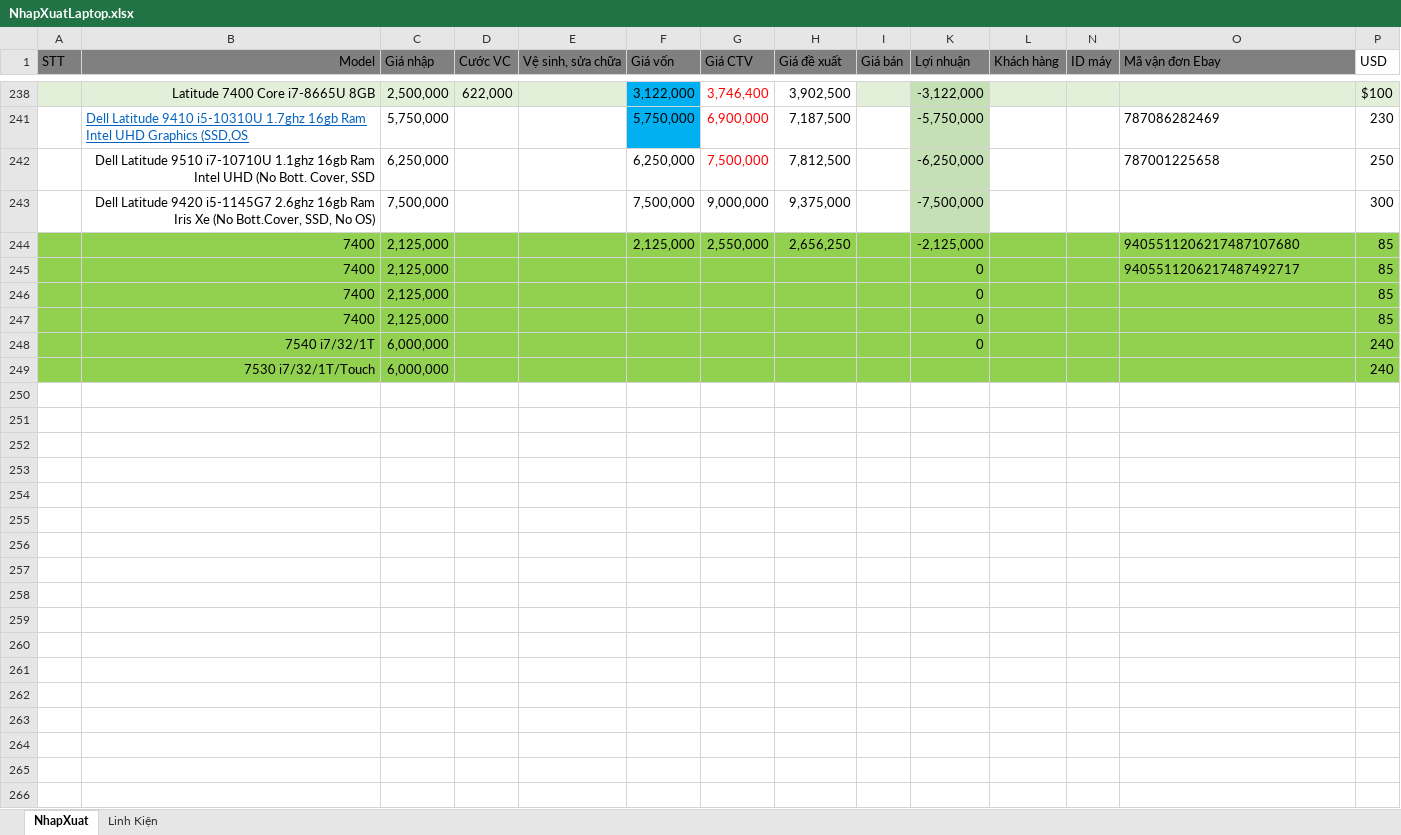
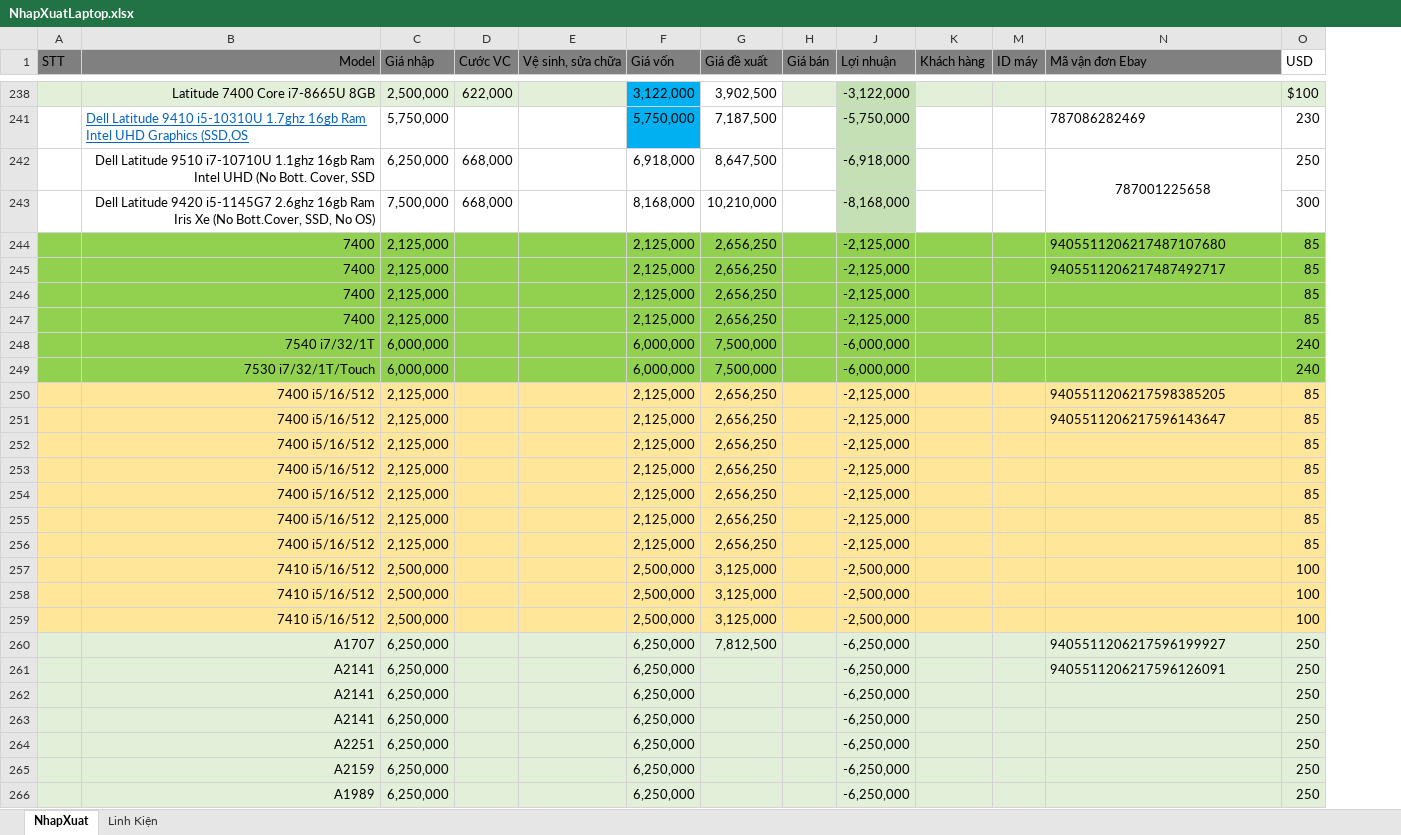
Before and after one commit to anhtuan200794/04.Private, an Excel workbook: TDStore/NhapXuatLaptop.xlsx, sheet NhapXuat, drawn as a sheet; only a part is shown, gaps mark what is left out; values as stored, in another font and other column widths than the file's, no borders; charts and pictures and conditional formats not drawn; removed rows and columns are numbered as before the commit, all else as after; the diff covers the shown part only; the diff names each change by its address in the sheet, - before the commit and + after, or states it on an @@ line.

Commit message:
update

```diff
--- a/TDStore/NhapXuatLaptop.xlsx (sheet NhapXuat)
+++ b/TDStore/NhapXuatLaptop.xlsx (sheet NhapXuat)
-column G (Giá CTV), rows 238-242: 3,746,400 | 6,900,000 | 7,500,000; row 244: 2,550,000
-D242 (Cước VC): (empty)
+D242 (Cước VC): 668,000
-F242 (Giá vốn): 6,250,000
+F242 (Giá vốn): 6,918,000
-G242 (Giá đề xuất): 7,812,500
+G242 (Giá đề xuất): 8,647,500
-J242 (Lợi nhuận): -6,250,000
+J242 (Lợi nhuận): -6,918,000
-N242 alignment: left
+N242 alignment: center
+N242:N243 merged
-row 243:  | Dell Latitude 9420 i5-1145G7 2.6ghz 16gb Ram Iris Xe (No Bott.Cover, SSD, No OS) | 7,500,000 |  |  | 7,500,000 | 9,000,000 | 9,375,000 |  | -7,500,000 |  |  |  | 300
+row 243:  | Dell Latitude 9420 i5-1145G7 2.6ghz 16gb Ram Iris Xe (No Bott.Cover, SSD, No OS) | 7,500,000 | 668,000 |  | 8,168,000 | 10,210,000 |  | -8,168,000 |  |  |  | 300
-F245:F247 (Giá vốn): (empty)
+F245:F247 (Giá vốn): 2,125,000
-G245:G247 (Giá đề xuất): (empty)
+G245:G247 (Giá đề xuất): 2,656,250
-J245:J247 (Lợi nhuận): 0
+J245:J247 (Lợi nhuận): -2,125,000
-F248:F249 (Giá vốn): (empty)
+F248:F249 (Giá vốn): 6,000,000
-G248:G249 (Giá đề xuất): (empty)
+G248:G249 (Giá đề xuất): 7,500,000
-J248 (Lợi nhuận): 0
+J248 (Lợi nhuận): -6,000,000
-J249 (Lợi nhuận): (empty)
+J249 (Lợi nhuận): -6,000,000
+row 250:  | 7400 i5/16/512 | 2,125,000 |  |  | 2,125,000 | 2,656,250 |  | -2,125,000 |  |  | 9405511206217598385205 | 85
+row 251:  | 7400 i5/16/512 | 2,125,000 |  |  | 2,125,000 | 2,656,250 |  | -2,125,000 |  |  | 9405511206217596143647 | 85
+row 252:  | 7400 i5/16/512 | 2,125,000 |  |  | 2,125,000 | 2,656,250 |  | -2,125,000 |  |  |  | 85
+row 253:  | 7400 i5/16/512 | 2,125,000 |  |  | 2,125,000 | 2,656,250 |  | -2,125,000 |  |  |  | 85
+row 254:  | 7400 i5/16/512 | 2,125,000 |  |  | 2,125,000 | 2,656,250 |  | -2,125,000 |  |  |  | 85
+row 255:  | 7400 i5/16/512 | 2,125,000 |  |  | 2,125,000 | 2,656,250 |  | -2,125,000 |  |  |  | 85
+row 256:  | 7400 i5/16/512 | 2,125,000 |  |  | 2,125,000 | 2,656,250 |  | -2,125,000 |  |  |  | 85
+row 257:  | 7410 i5/16/512 | 2,500,000 |  |  | 2,500,000 | 3,125,000 |  | -2,500,000 |  |  |  | 100
+row 258:  | 7410 i5/16/512 | 2,500,000 |  |  | 2,500,000 | 3,125,000 |  | -2,500,000 |  |  |  | 100
+row 259:  | 7410 i5/16/512 | 2,500,000 |  |  | 2,500,000 | 3,125,000 |  | -2,500,000 |  |  |  | 100
+row 260:  | A1707 | 6,250,000 |  |  | 6,250,000 | 7,812,500 |  | -6,250,000 |  |  | 9405511206217596199927 | 250
+row 261:  | A2141 | 6,250,000 |  |  | 6,250,000 |  |  | -6,250,000 |  |  | 9405511206217596126091 | 250
+row 262:  | A2141 | 6,250,000 |  |  | 6,250,000 |  |  | -6,250,000 |  |  |  | 250
+row 263:  | A2141 | 6,250,000 |  |  | 6,250,000 |  |  | -6,250,000 |  |  |  | 250
+row 264:  | A2251 | 6,250,000 |  |  | 6,250,000 |  |  | -6,250,000 |  |  |  | 250
+row 265:  | A2159 | 6,250,000 |  |  | 6,250,000 |  |  | -6,250,000 |  |  |  | 250
+row 266:  | A1989 | 6,250,000 |  |  | 6,250,000 |  |  | -6,250,000 |  |  |  | 250
```
Also changed, not shown: 2 added rows and 7 removed rows elsewhere in this sheet, formulas that keep their value, hidden cells.
